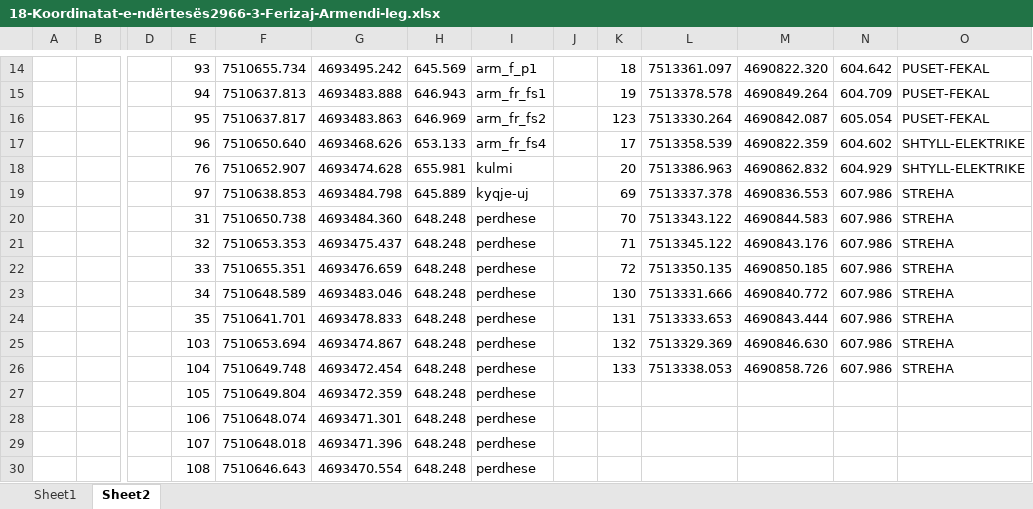
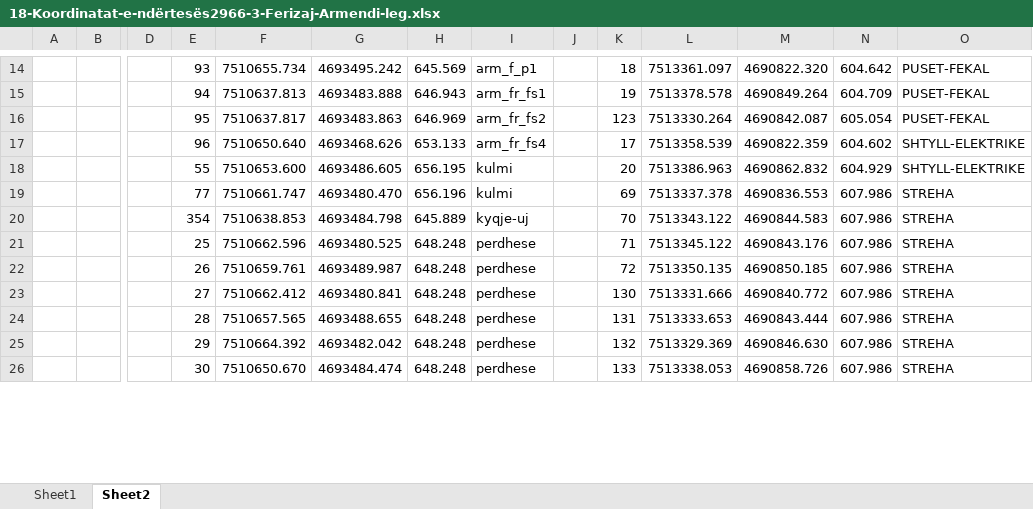
Before and after one commit to geo-coding/2966-1-Ferizaj-Armendi-leg, an Excel workbook: 2966-3/1-Situacioni/regjistri/18-Koordinatat-e-ndërtesës2966-3-Ferizaj-Armendi-leg.xlsx, sheet Sheet2, drawn as a sheet; only a part is shown, gaps mark what is left out; values as stored, in another font and other column widths than the file's, no borders; removed rows and columns are numbered as before the commit, all else as after; rows hold the shown columns only; the diff covers the shown part only; the diff names each change by its address in the sheet, - before the commit and + after, or states it on an @@ line.

Commit message:
situacioni done

```diff
--- a/2966-3/1-Situacioni/regjistri/18-Koordinatat-e-ndërtesës2966-3-Ferizaj-Armendi-leg.xlsx (sheet Sheet2)
+++ b/2966-3/1-Situacioni/regjistri/18-Koordinatat-e-ndërtesës2966-3-Ferizaj-Armendi-leg.xlsx (sheet Sheet2)
-E18: 76
+E18: 55
-F18: 7510652.907
+F18: 7510653.600
-G18: 4693474.628
+G18: 4693486.605
-H18: 655.981
+H18: 656.195
+row 19:  |  |  | 77 | 7510661.747 | 4693480.470 | 656.196 | kulmi |  | 69 | 7513337.378 | 4690836.553 | 607.986 | STREHA
-E20: 97
+E20: 354
-K20: 69
+K20: 70
-L20: 7513337.378
+L20: 7513343.122
-M20: 4690836.553
+M20: 4690844.583
-row 20:  |  |  | 31 | 7510650.738 | 4693484.360 | 648.248 | perdhese |  | 70 | 7513343.122 | 4690844.583 | 607.986 | STREHA
-E21: 32
+E21: 25
-F21: 7510653.353
+F21: 7510662.596
-G21: 4693475.437
+G21: 4693480.525
-E22: 33
+E22: 26
-F22: 7510655.351
+F22: 7510659.761
-G22: 4693476.659
+G22: 4693489.987
-E23: 34
+E23: 27
-F23: 7510648.589
+F23: 7510662.412
-G23: 4693483.046
+G23: 4693480.841
-E24: 35
+E24: 28
-F24: 7510641.701
+F24: 7510657.565
-G24: 4693478.833
+G24: 4693488.655
-E25: 103
+E25: 29
-F25: 7510653.694
+F25: 7510664.392
-G25: 4693474.867
+G25: 4693482.042
-E26: 104
+E26: 30
-F26: 7510649.748
+F26: 7510650.670
-G26: 4693472.454
+G26: 4693484.474
-row 27:  |  |  | 105 | 7510649.804 | 4693472.359 | 648.248 | perdhese
-row 28:  |  |  | 106 | 7510648.074 | 4693471.301 | 648.248 | perdhese
-row 29:  |  |  | 107 | 7510648.018 | 4693471.396 | 648.248 | perdhese
-row 30:  |  |  | 108 | 7510646.643 | 4693470.554 | 648.248 | perdhese
```
Also changed, not shown: 9 added rows and 4 removed rows elsewhere in this sheet, sheet Sheet1, charts or pictures, 6 other files.
